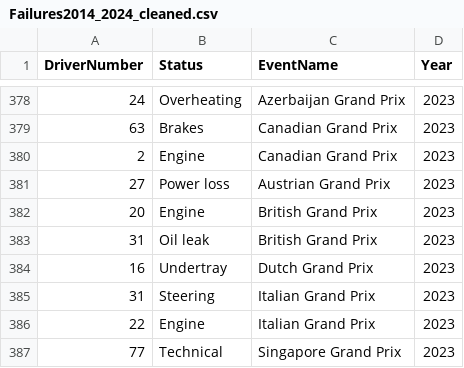
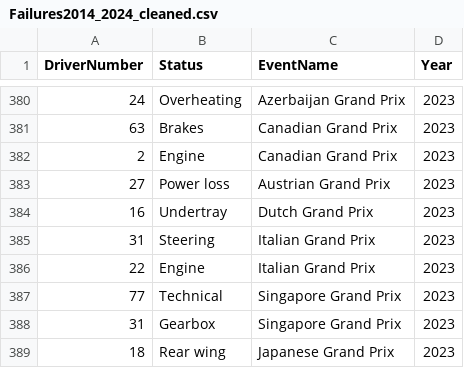
Before and after one commit to adsp-polito/2024-P3-F1LLM, a CSV file: Failures2014_2024_cleaned.csv, drawn as a sheet; only a part is shown, gaps mark what is left out; the shorter side is filled out with more unchanged rows; removed rows and columns are numbered as before the commit, all else as after; the diff covers the shown part only; the diff names each change by its address in the sheet, - before the commit and + after, or states it on an @@ line.

```diff
--- a/Failures2014_2024_cleaned.csv
+++ b/Failures2014_2024_cleaned.csv
-row 382: 20 | Engine | British Grand Prix | 2023
-row 383: 31 | Oil leak | British Grand Prix | 2023
```
Also changed, not shown: 9 added rows and 6 removed rows elsewhere in this file, 2 other files.
